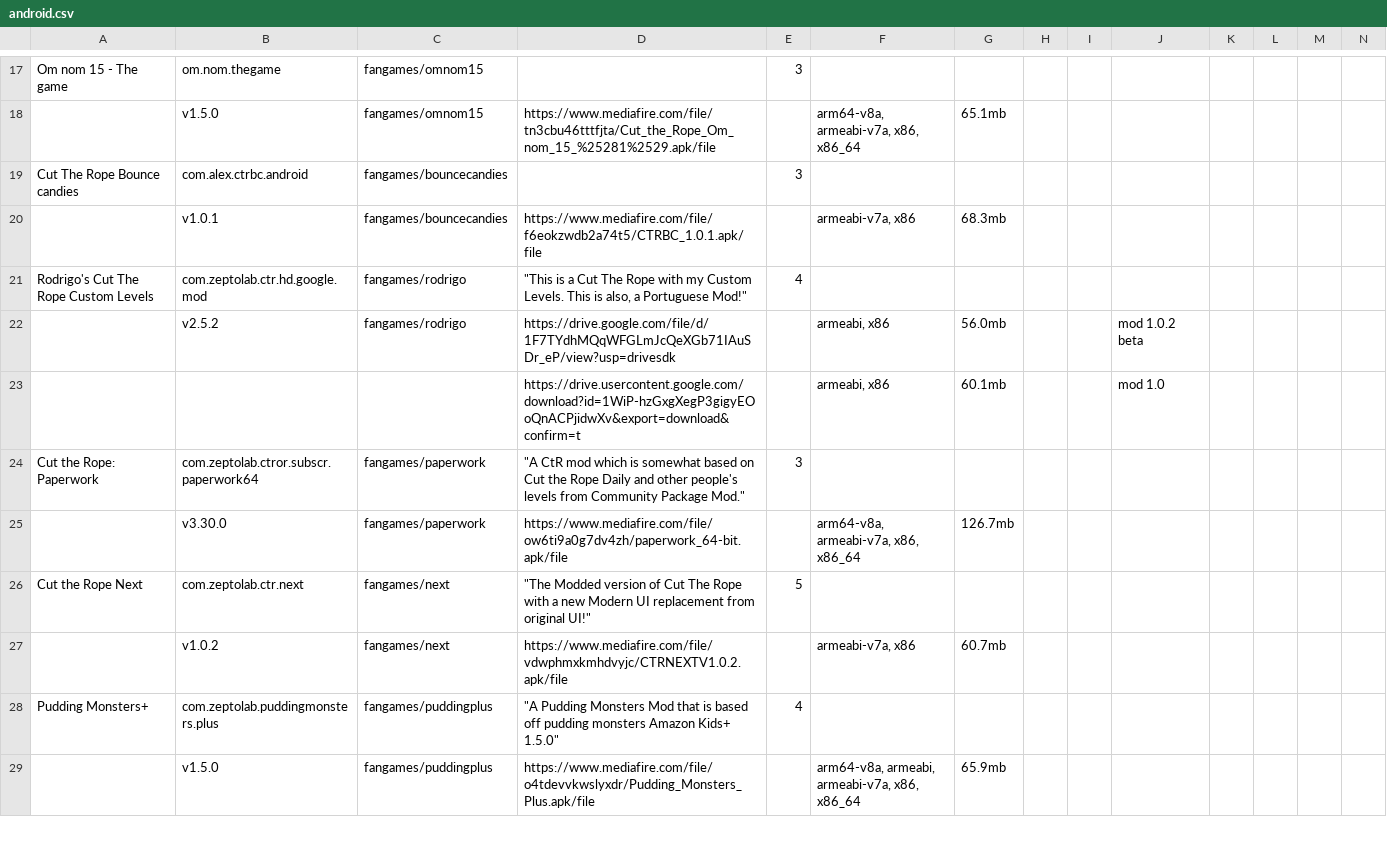
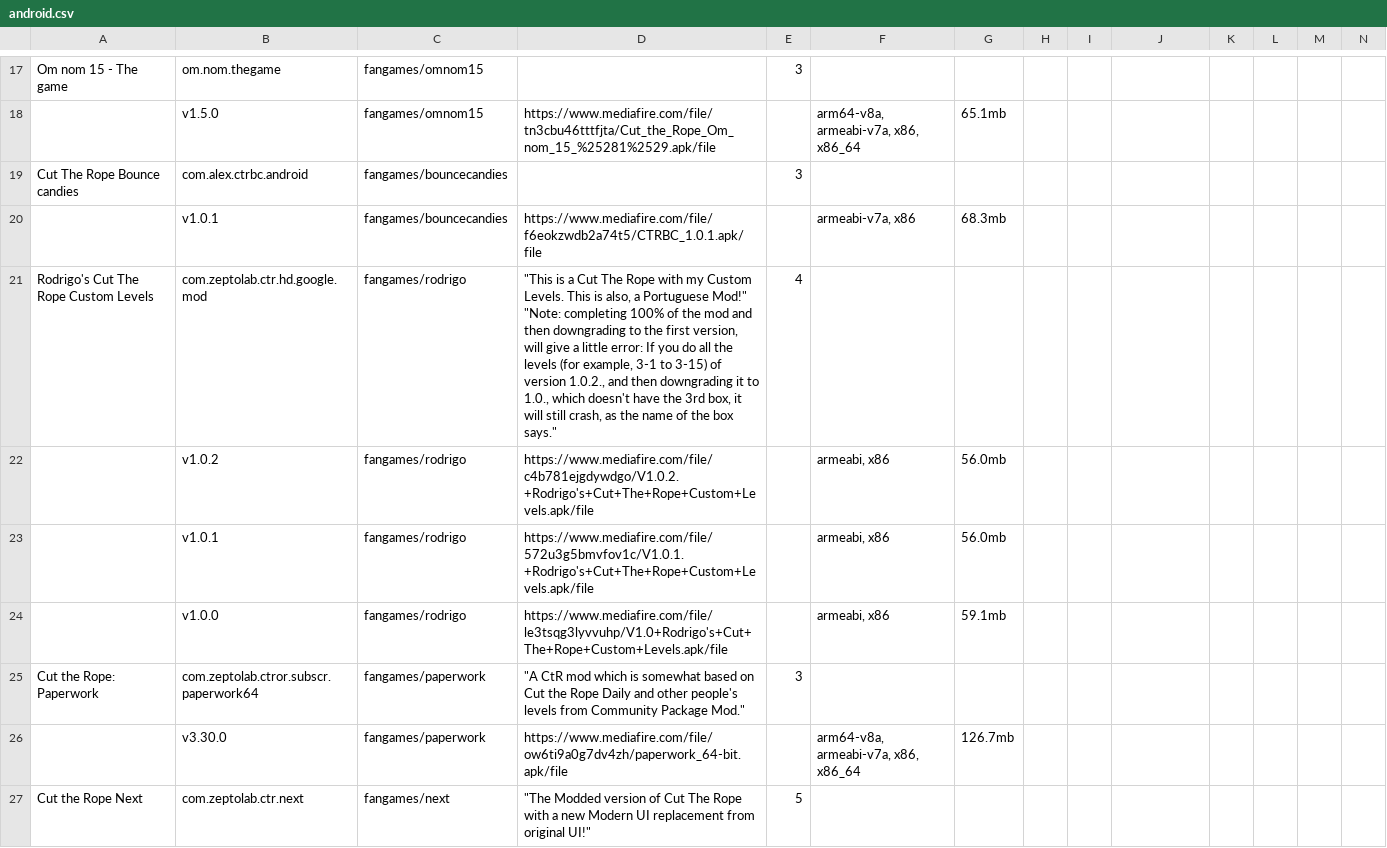
Before and after one commit to sogful/candies.monster, a CSV file: assets/static/data/versions/fangames/android.csv, drawn as a sheet; only a part is shown, gaps mark what is left out; the shorter side is filled out with more unchanged rows; removed rows and columns are numbered as before the commit, all else as after; rows hold the shown columns only; the diff names each change by its address in the sheet, - before the commit and + after, or states it on an @@ line.

Commit message:
fix(versions): update rodrigo custom lvls

```diff
--- a/assets/static/data/versions/fangames/android.csv
+++ b/assets/static/data/versions/fangames/android.csv
-D21: …Portuguese Mod!"
+D21: …Portuguese Mod!" "Note: completing 100% of the mod and then downgrading to the first version, will give a little error: If you do all the levels (for example, 3-1 to 3-15) of version 1.0.2., and then downgrading it to 1.0., which doesn't have the 3rd box, it will still crash, as the name of the box says."
-B22: v2.5.2
+B22: v1.0.2
-D22: https://drive.google.com/file/d/1F7TYdhMQqWFGLmJcQeXGb71IAuSDr_eP/view?usp=drivesdk
+D22: https://www.mediafire.com/file/c4b781ejgdywdgo/V1.0.2.+Rodrigo's+Cut+The+Rope+Custom+Levels.apk/file
-J22: mod 1.0.2 beta
+J22: (empty)
-row 23:  |  |  | https://drive.usercontent.google.com/download?id=1WiP-hzGxgXegP3gigyEOoQnACPjidwXv&export=download&confirm=t |  | armeabi, x86 | 60.1mb |  |  | mod 1.0
+row 23:  | v1.0.1 | fangames/rodrigo | https://www.mediafire.com/file/572u3g5bmvfov1c/V1.0.1.+Rodrigo's+Cut+The+Rope+Custom+Levels.apk/file |  | armeabi, x86 | 56.0mb
+row 24:  | v1.0.0 | fangames/rodrigo | https://www.mediafire.com/file/le3tsqg3lyvvuhp/V1.0+Rodrigo's+Cut+The+Rope+Custom+Levels.apk/file |  | armeabi, x86 | 59.1mb
```
